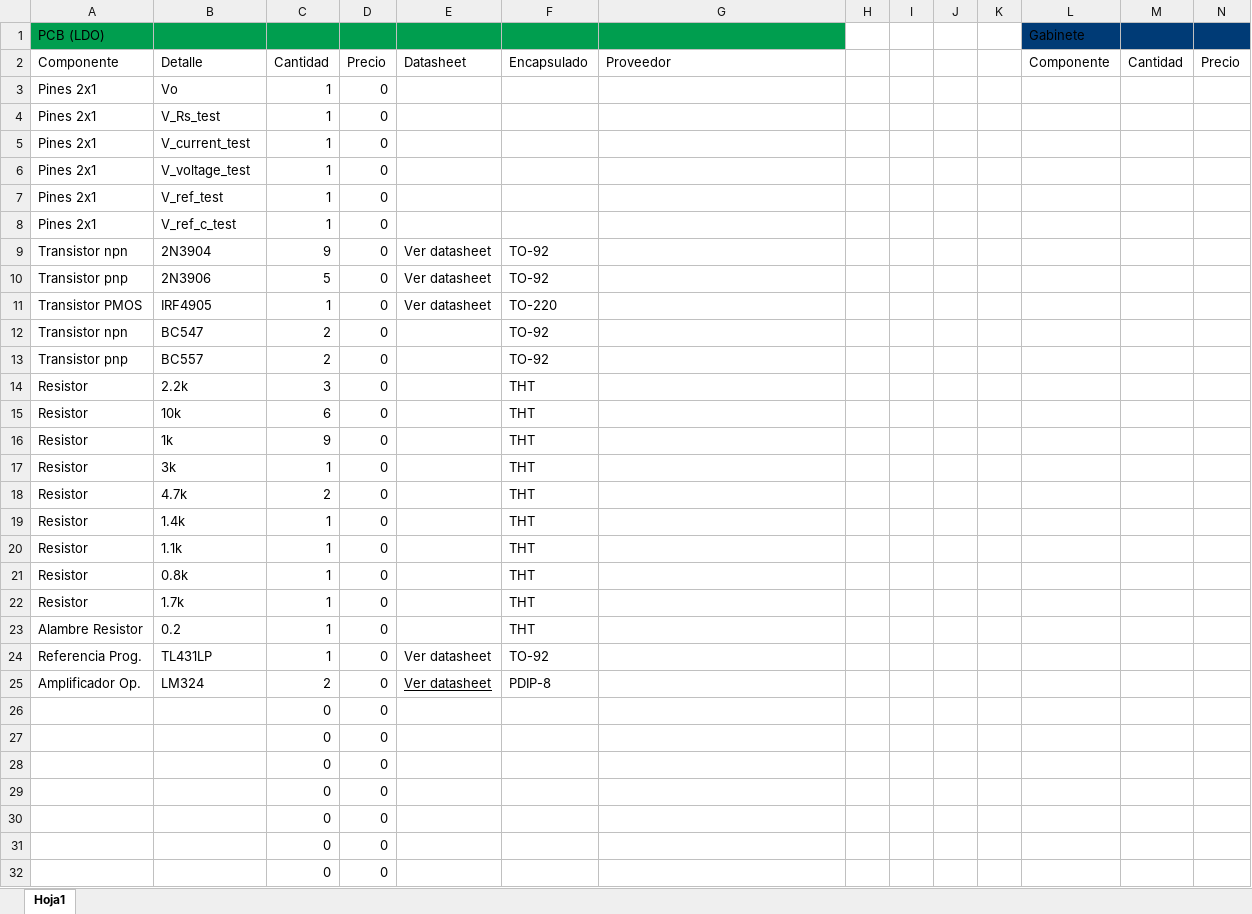
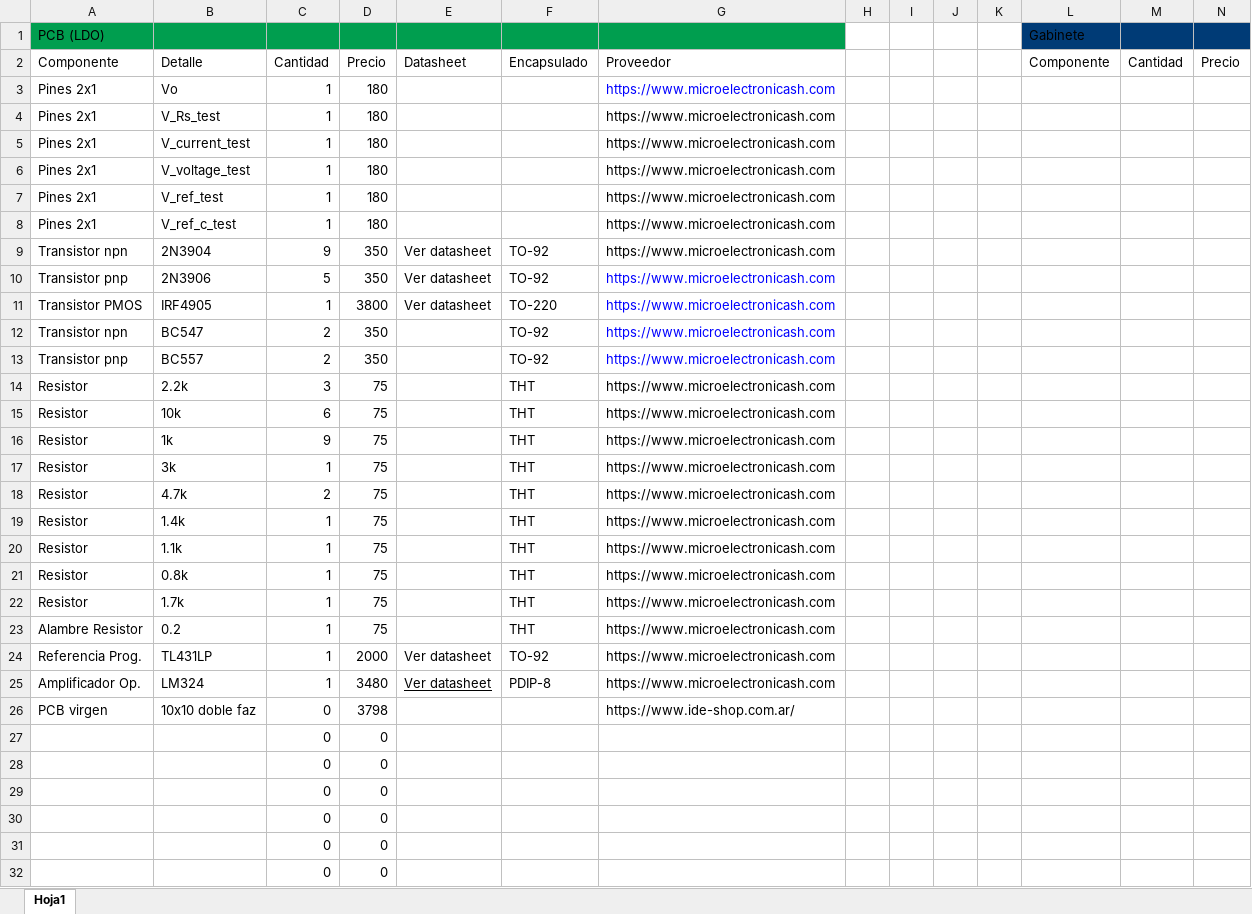
Before and after one commit to Seba-SL/TP-TA138-G7, an Excel workbook: Documentación/Hoja de Calculo- Presupuesto/Presupuesto.xlsx, sheet Hoja1, drawn as a sheet; only a part is shown; values as stored, in another font and other column widths than the file's, no borders; removed rows and columns are numbered as before the commit, all else as after; rows hold the shown columns only; the diff covers the shown part only; the diff names each change by its address in the sheet, - before the commit and + after, or states it on an @@ line.

Commit message:
actualizacion presupuesto estimado

```diff
--- a/Documentación/Hoja de Calculo- Presupuesto/Presupuesto.xlsx (sheet Hoja1)
+++ b/Documentación/Hoja de Calculo- Presupuesto/Presupuesto.xlsx (sheet Hoja1)
-D3:D8: 0
+D3:D8: 180
-G3:G25: (empty)
+G3:G25: https://www.microelectronicash.com
-D9:D10: 0
+D9:D10: 350
-D11: 0
+D11: 3800
-D12:D13: 0
+D12:D13: 350
-D14:D23: 0
+D14:D23: 75
-D24: 0
+D24: 2000
-C25: 2
+C25: 1
-D25: 0
+D25: 3480
-row 26:  |  | 0 | 0
+row 26: PCB virgen | 10x10 doble faz | 0 | 3798 |  |  | https://www.ide-shop.com.ar/
```
Also changed, not shown: 2 edited cells elsewhere in this sheet, 1 other file.
